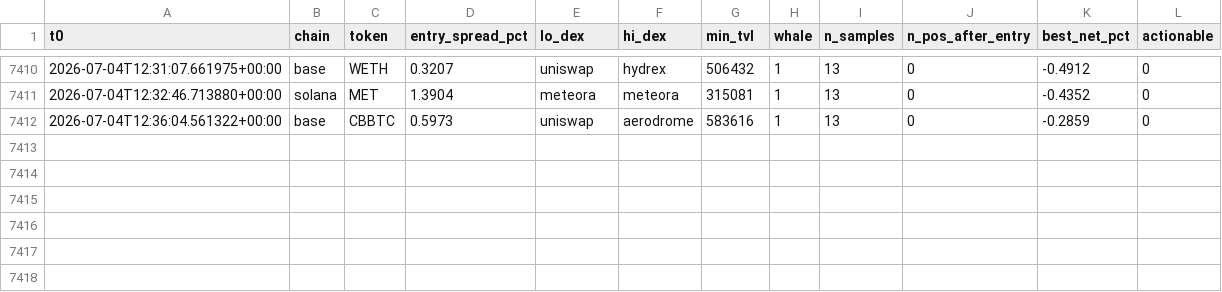
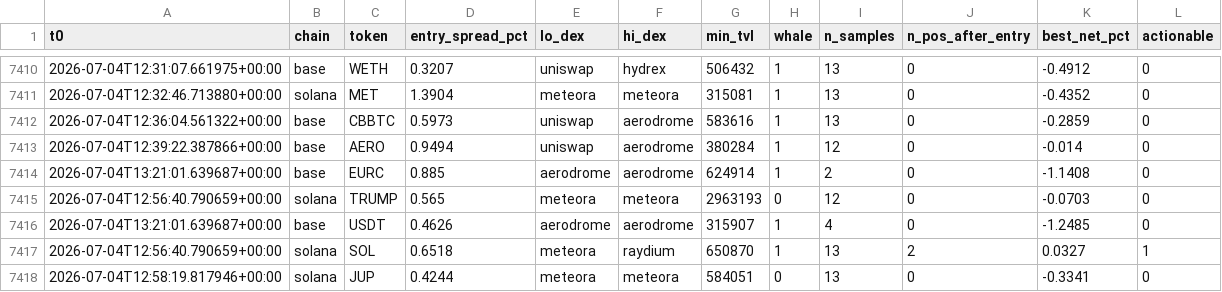
Before and after one commit to bagstreet/test, a CSV file: state/paper_exec_log.csv, drawn as a sheet; only a part is shown, gaps mark what is left out; the diff names each change by its address in the sheet, - before the commit and + after, or states it on an @@ line.

```diff
--- a/state/paper_exec_log.csv
+++ b/state/paper_exec_log.csv
+row 7413: 2026-07-04T12:39:22.387866+00:00 | base | AERO | 0.9494 | uniswap | aerodrome | 380284 | 1 | 12 | 0 | -0.014 | 0
+row 7414: 2026-07-04T13:21:01.639687+00:00 | base | EURC | 0.885 | aerodrome | aerodrome | 624914 | 1 | 2 | 0 | -1.1408 | 0
+row 7415: 2026-07-04T12:56:40.790659+00:00 | solana | TRUMP | 0.565 | meteora | meteora | 2963193 | 0 | 12 | 0 | -0.0703 | 0
+row 7416: 2026-07-04T13:21:01.639687+00:00 | base | USDT | 0.4626 | aerodrome | aerodrome | 315907 | 1 | 4 | 0 | -1.2485 | 0
+row 7417: 2026-07-04T12:56:40.790659+00:00 | solana | SOL | 0.6518 | meteora | raydium | 650870 | 1 | 13 | 2 | 0.0327 | 1
+row 7418: 2026-07-04T12:58:19.817946+00:00 | solana | JUP | 0.4244 | meteora | meteora | 584051 | 0 | 13 | 0 | -0.3341 | 0
```
Also changed, not shown: 4 other files.
